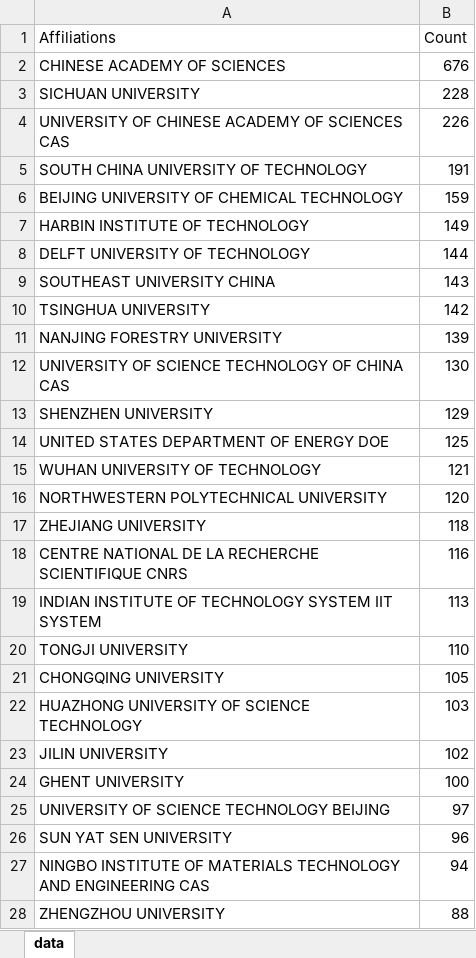
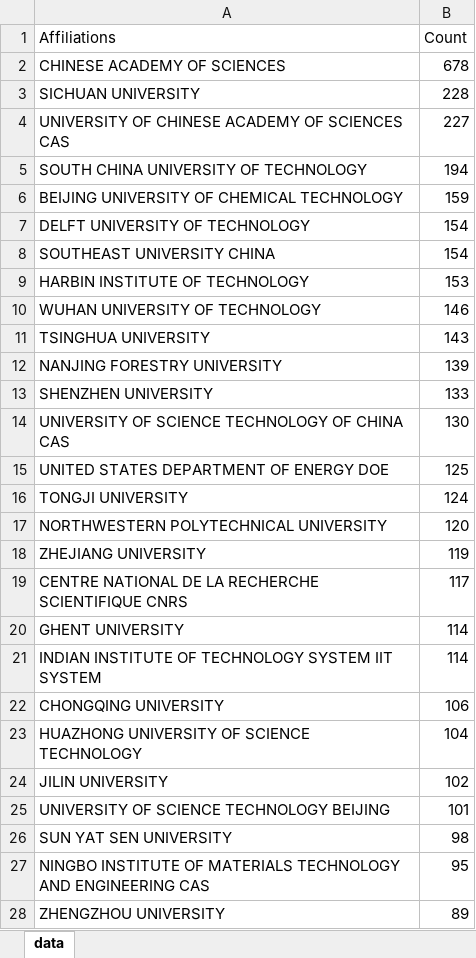
Before and after one commit to GMPuntigam/DataDrivenForesight, an Excel workbook: data/affiliations_wos.xlsx, sheet data, drawn as a sheet; only a part is shown; values as stored, in another font and other column widths than the file's, no borders; removed rows and columns are numbered as before the commit, all else as after; the diff covers the shown part only; the diff names each change by its address in the sheet, - before the commit and + after, or states it on an @@ line.

```diff
--- a/data/affiliations_wos.xlsx (sheet data)
+++ b/data/affiliations_wos.xlsx (sheet data)
-B2 (Count): 676
+B2 (Count): 678
-B4 (Count): 226
+B4 (Count): 227
-B5 (Count): 191
+B5 (Count): 194
-row 7: HARBIN INSTITUTE OF TECHNOLOGY | 149
-B7 (Count): 144
+B7 (Count): 154
-B8 (Count): 143
+B8 (Count): 154
+row 9: HARBIN INSTITUTE OF TECHNOLOGY | 153
+row 10: WUHAN UNIVERSITY OF TECHNOLOGY | 146
-B11 (Count): 142
+B11 (Count): 143
+row 13: SHENZHEN UNIVERSITY | 133
-row 13: SHENZHEN UNIVERSITY | 129
-row 15: WUHAN UNIVERSITY OF TECHNOLOGY | 121
+row 16: TONGJI UNIVERSITY | 124
-B18 (Count): 118
+B18 (Count): 119
-B19 (Count): 116
+B19 (Count): 117
+row 20: GHENT UNIVERSITY | 114
-B21 (Count): 113
+B21 (Count): 114
-row 20: TONGJI UNIVERSITY | 110
-B22 (Count): 105
+B22 (Count): 106
-B23 (Count): 103
+B23 (Count): 104
-row 24: GHENT UNIVERSITY | 100
-B25 (Count): 97
+B25 (Count): 101
-B26 (Count): 96
+B26 (Count): 98
-B27 (Count): 94
+B27 (Count): 95
-B28 (Count): 88
+B28 (Count): 89
```
Also changed, not shown: 43 added rows, 43 removed rows and 18 edited cells elsewhere in this sheet, data/countries_wos.xlsx, data/years_wos.xlsx.
